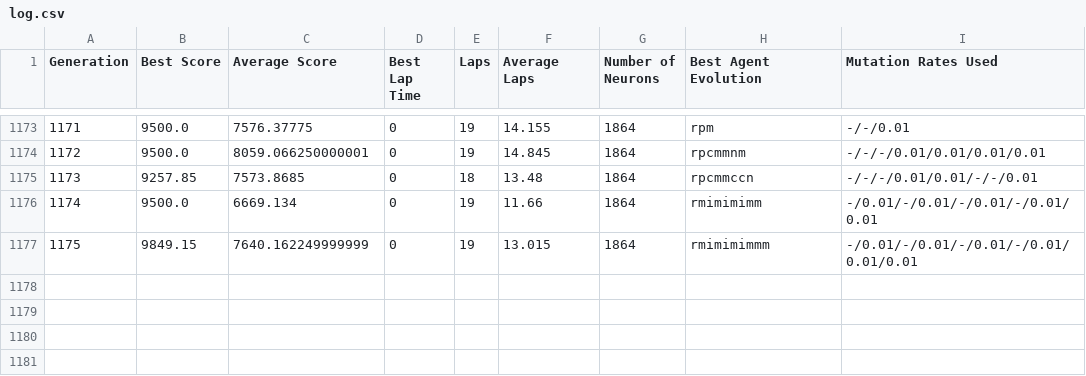
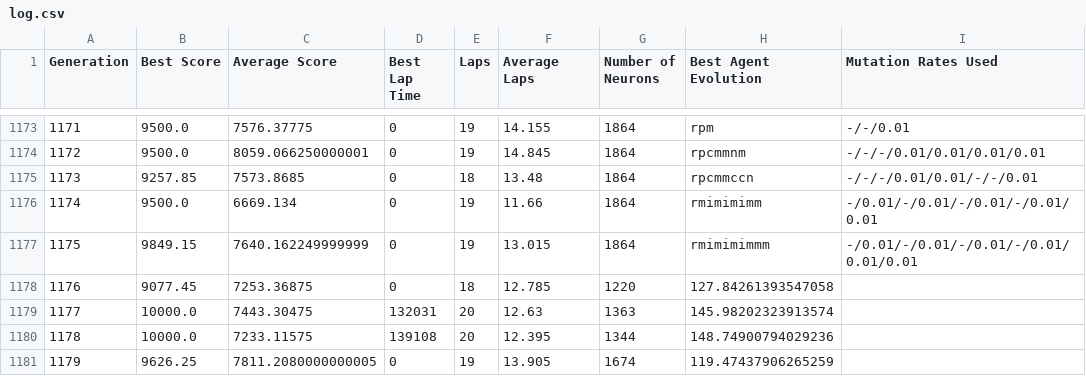
Before and after one commit to Al0den/car-neural-network, a CSV file: data/train/log.csv, drawn as a sheet; only a part is shown, gaps mark what is left out.

```diff
--- a/data/train/log.csv
+++ b/data/train/log.csv
@@ -1177 +1177,5 @@ Generation, Best Score, Average Score, Best Lap Time, Laps, Average Laps, Number
 1175, 9849.15, 7640.162249999999, 0, 19, 13.015, 1864, rmimimimmm, -/0.01/-/0.01/-/0.01/-/0.01/0.01/0.01
+1176, 9077.45, 7253.36875, 0, 18, 12.785, 1220, 127.84261393547058
+1177, 10000.0, 7443.30475, 132031, 20, 12.63, 1363, 145.98202323913574
+1178, 10000.0, 7233.11575, 139108, 20, 12.395, 1344, 148.74900794029236
+1179, 9626.25, 7811.2080000000005, 0, 19, 13.905, 1674, 119.47437906265259
```
Also changed, not shown: 5 other files.
